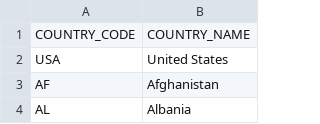
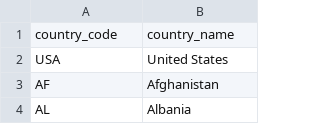
Before and after one commit to achyuth706/ntsb-data-curation, a CSV file: data/reference/country.csv, drawn as a sheet; only a part is shown; removed rows and columns are numbered as before the commit, all else as after; the diff names each change by its address in the sheet, - before the commit and + after, or states it on an @@ line.

```diff
--- a/data/reference/country.csv
+++ b/data/reference/country.csv
-row 1: COUNTRY_CODE | COUNTRY_NAME
+row 1: country_code | country_name
```
Also changed, not shown: data/processed/engines.csv, data/processed/flight_crew.csv, 24 other files.
